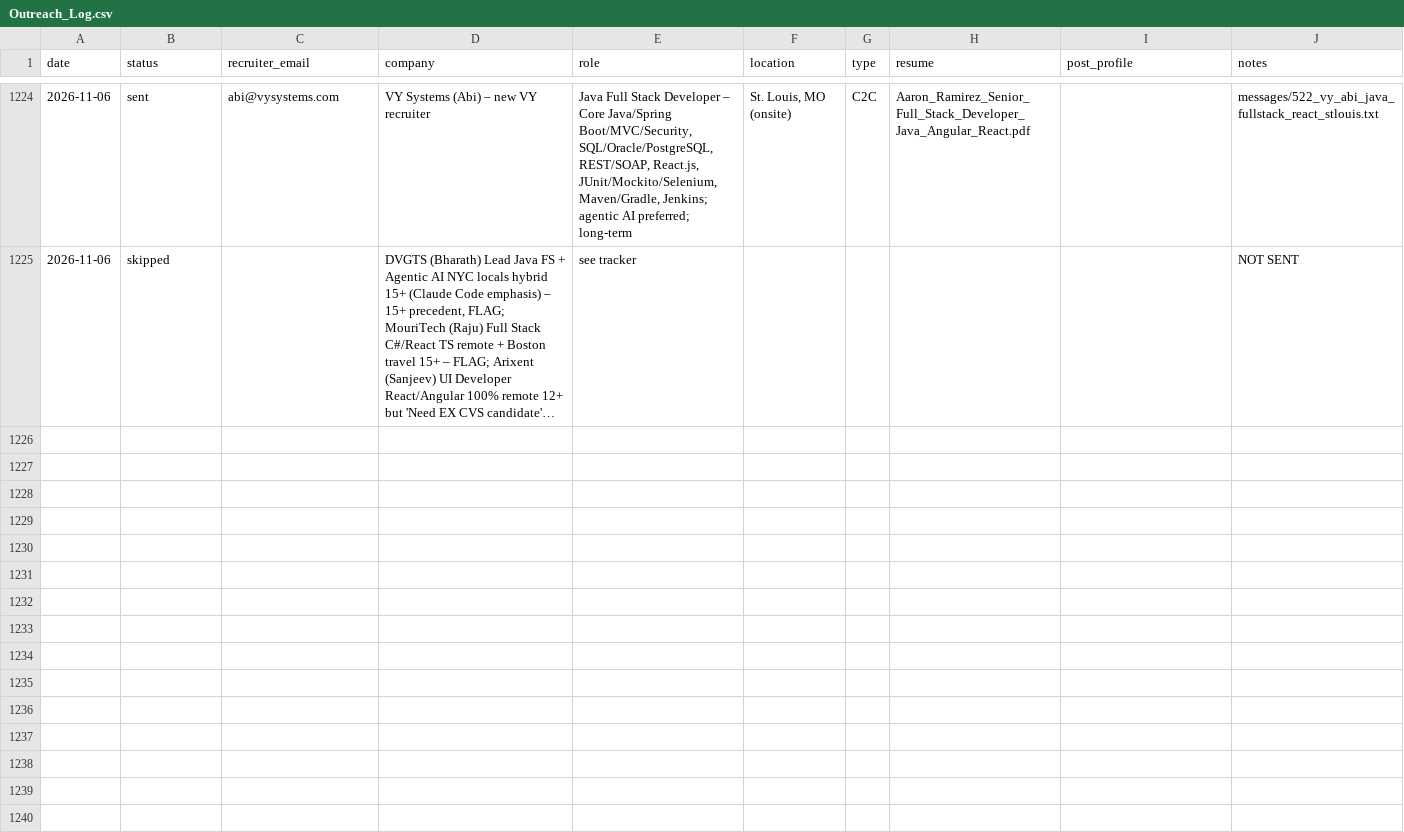
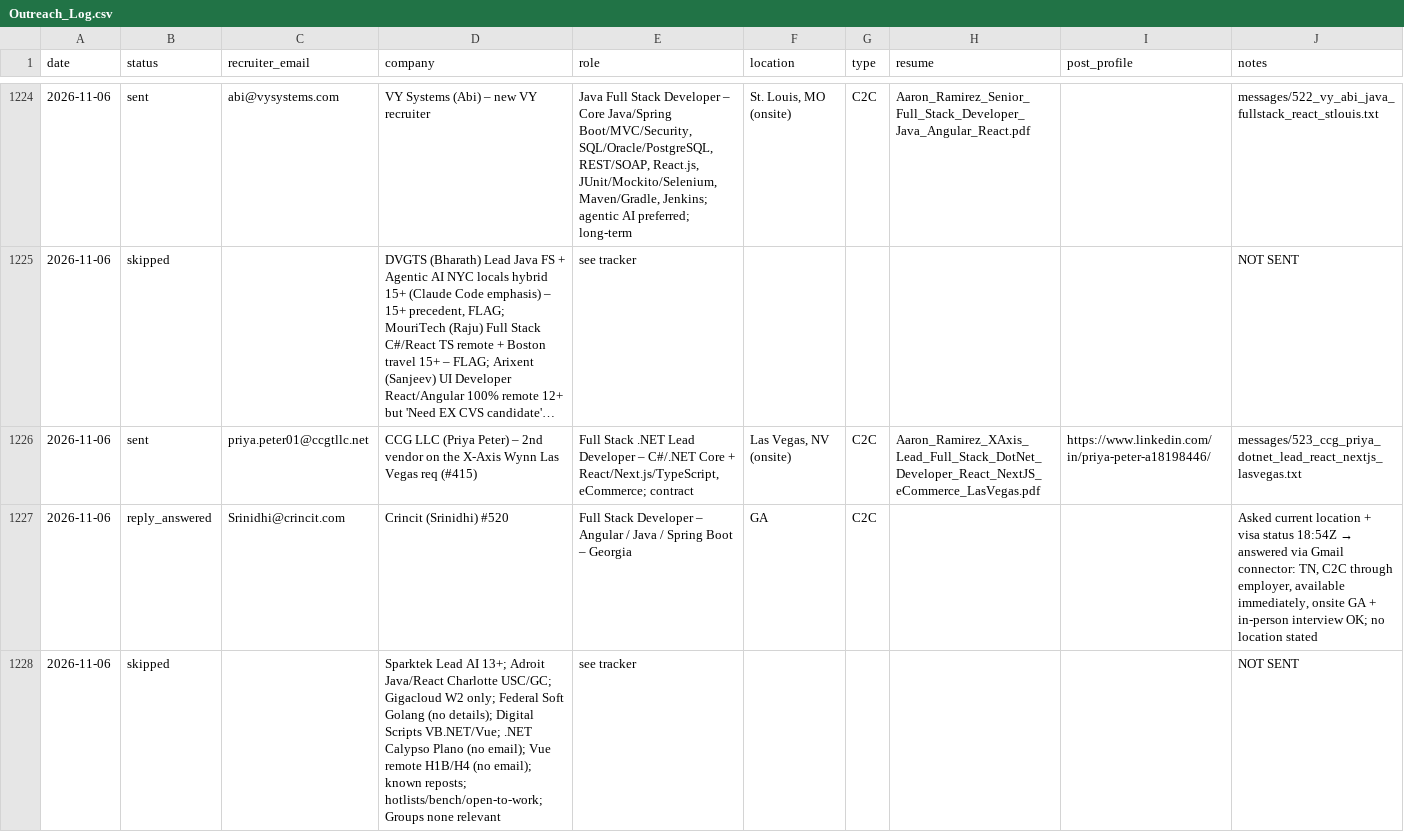
Before and after one commit to aaronrl25/outreach-pipeline-claude-day, a CSV file: data/2026-10-14/Outreach_Log.csv, drawn as a sheet; only a part is shown, gaps mark what is left out; long unchanged cells end in …; the diff names each change by its address in the sheet, - before the commit and + after, or states it on an @@ line.

```diff
--- a/data/2026-10-14/Outreach_Log.csv
+++ b/data/2026-10-14/Outreach_Log.csv
+row 1226: 2026-11-06 | sent | priya.peter01@ccgtllc.net | CCG LLC (Priya Peter) – 2nd vendor on the X-Axis Wynn Las Vegas req (#415) | Full Stack .NET Lead Developer – C#/.NET Core + React/Next.js/TypeScript, eCommerce; contract | Las Vegas, NV (onsite) | C2C | Aaron_Ramirez_XAxis_Lead_Full_Stack_DotNet_Developer_React_NextJS_eCommerce_LasVegas.pdf | https://www.linkedin.com/in/priya-peter-a18198446/ | messages/523_ccg_priya_dotnet_lead_react_nextjs_lasvegas.txt
+row 1227: 2026-11-06 | reply_answered | Srinidhi@crincit.com | Crincit (Srinidhi) #520 | Full Stack Developer – Angular / Java / Spring Boot – Georgia | GA | C2C |  |  | Asked current location + visa status 18:54Z → answered via Gmail connector: TN, C2C through employer, available immediately, onsite GA + in-person interview OK; no location stated
+row 1228: 2026-11-06 | skipped |  | Sparktek Lead AI 13+; Adroit Java/React Charlotte USC/GC; Gigacloud W2 only; Federal Soft Golang (no details); Digital Scripts VB.NET/Vue; .NET Calypso Plano (no email); Vue remote H1B/H4 (no email); known reposts; hotlists/bench/open-to-work; Groups none relevant | see tracker |  |  |  |  | NOT SENT
```
Also changed, not shown: data/2026-10-14/Opportunity_Tracker_2026-10-14.csv, 4 other files.
